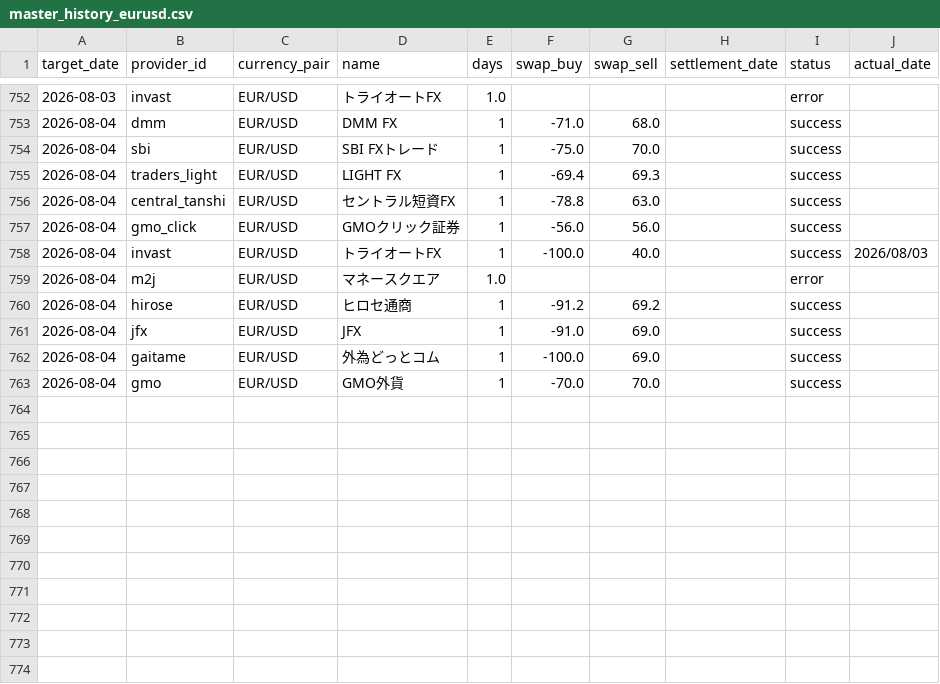
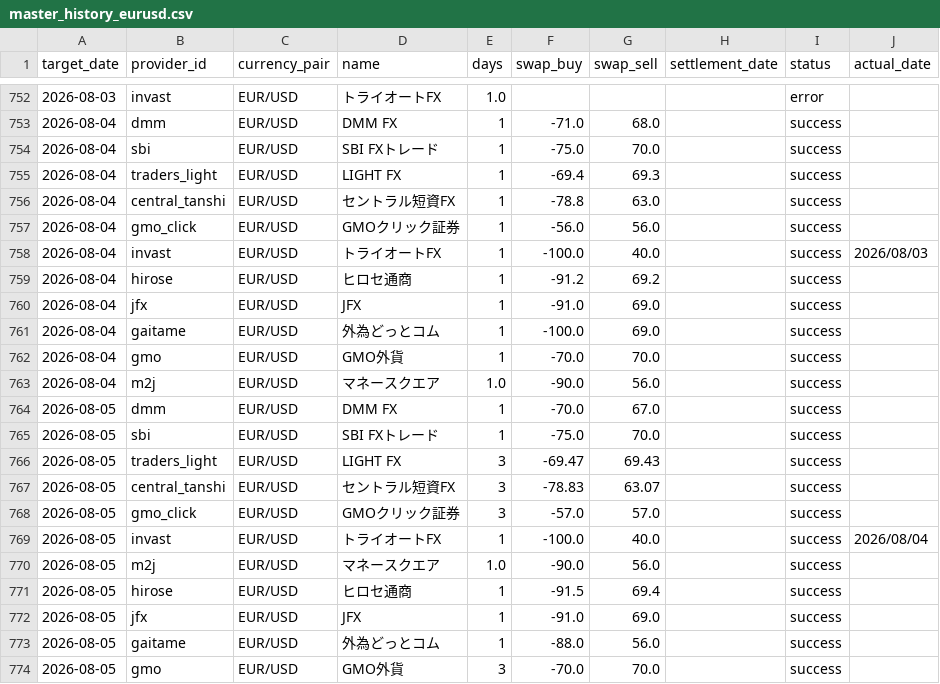
Before and after one commit to pcjidouka-spec/lira-watch-public-jp, a CSV file: public/data/master_history_eurusd.csv, drawn as a sheet; only a part is shown, gaps mark what is left out.

```diff
--- a/public/data/master_history_eurusd.csv
+++ b/public/data/master_history_eurusd.csv
@@ -758,3 +758,2 @@ target_date,provider_id,currency_pair,name,days,swap_buy,swap_sell,settlement_da
 2026-08-04,invast,EUR/USD,トライオートFX,1,-100.0,40.0,,success,2026/08/03
-2026-08-04,m2j,EUR/USD,マネースクエア,1.0,,,,error,
 2026-08-04,hirose,EUR/USD,ヒロセ通商,1,-91.2,69.2,,success,
@@ -763 +762,13 @@ target_date,provider_id,currency_pair,name,days,swap_buy,swap_sell,settlement_da
 2026-08-04,gmo,EUR/USD,GMO外貨,1,-70.0,70.0,,success,
+2026-08-04,m2j,EUR/USD,マネースクエア,1.0,-90.0,56.0,,success,
+2026-08-05,dmm,EUR/USD,DMM FX,1,-70.0,67.0,,success,
+2026-08-05,sbi,EUR/USD,SBI FXトレード,1,-75.0,70.0,,success,
+2026-08-05,traders_light,EUR/USD,LIGHT FX,3,-69.47,69.43,,success,
+2026-08-05,central_tanshi,EUR/USD,セントラル短資FX,3,-78.83,63.07,,success,
+2026-08-05,gmo_click,EUR/USD,GMOクリック証券,3,-57.0,57.0,,success,
+2026-08-05,invast,EUR/USD,トライオートFX,1,-100.0,40.0,,success,2026/08/04
+2026-08-05,m2j,EUR/USD,マネースクエア,1.0,-90.0,56.0,,success,
+2026-08-05,hirose,EUR/USD,ヒロセ通商,1,-91.5,69.4,,success,
+2026-08-05,jfx,EUR/USD,JFX,1,-91.0,69.0,,success,
+2026-08-05,gaitame,EUR/USD,外為どっとコム,1,-88.0,56.0,,success,
+2026-08-05,gmo,EUR/USD,GMO外貨,3,-70.0,70.0,,success,
```
Also changed, not shown: public/data/master_history_huf.csv, public/data/master_history_mxn.csv, 9 other files.
